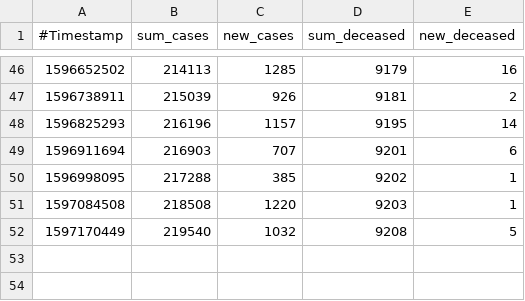
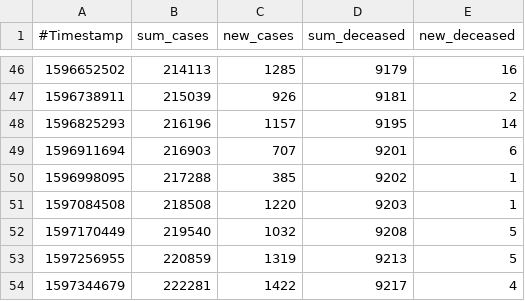
Before and after one commit to micb25/dka, a CSV file: data_JHU/cases_germany_jhu.csv, drawn as a sheet; only a part is shown, gaps mark what is left out.

Commit message:
updated JHU data

```diff
--- a/data_JHU/cases_germany_jhu.csv
+++ b/data_JHU/cases_germany_jhu.csv
@@ -52 +52,3 @@
 1597170449,219540,1032,9208,5
+1597256955,220859,1319,9213,5
+1597344679,222281,1422,9217,4
```
Also changed, not shown: data_CWA/correlation_CWA_JHU.csv, 7 other files.
